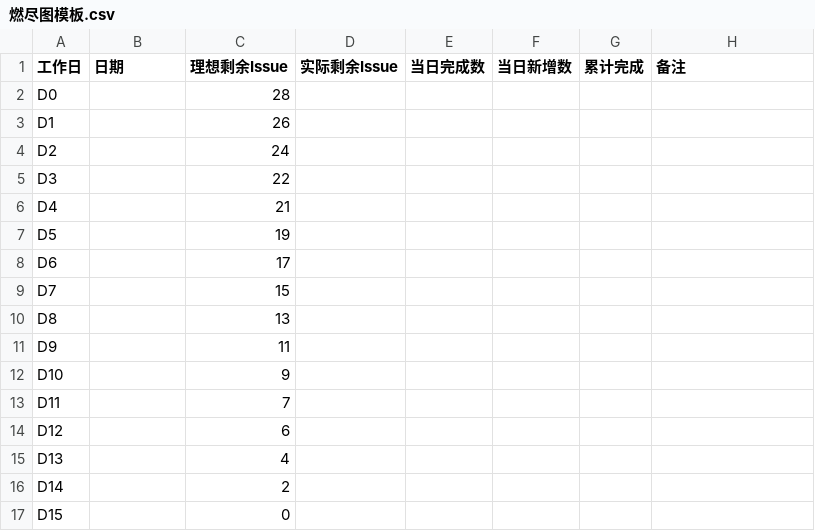
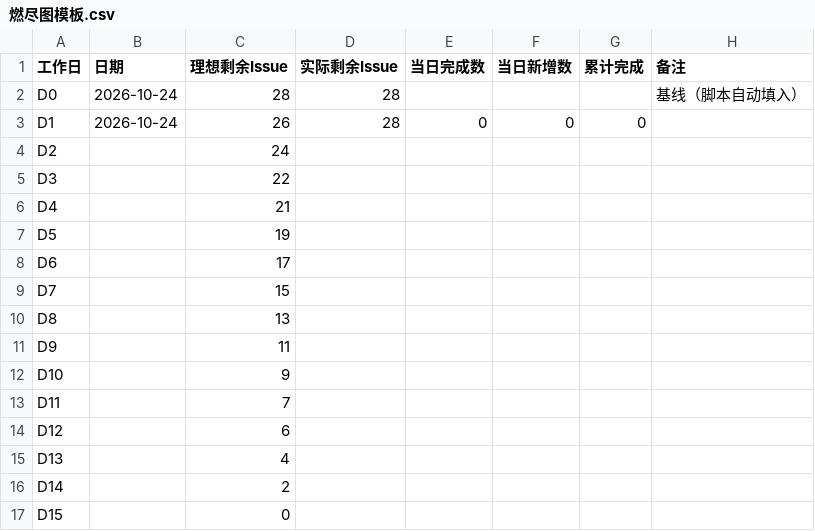
Before and after one commit to lin612320/TeamProject-PaperReadingHelper, a CSV file: docs/燃尽图/燃尽图模板.csv, drawn as a sheet; the diff names each change by its address in the sheet, - before the commit and + after, or states it on an @@ line.

Commit message:
chore: 建立燃尽图 D0 基线（28 条）与 D1 记录 (#3)

```diff
--- a/docs/燃尽图/燃尽图模板.csv
+++ b/docs/燃尽图/燃尽图模板.csv
-B2:B3 (日期): (empty)
+B2:B3 (日期): 2026-10-24
-D2:D3 (实际剩余Issue): (empty)
+D2:D3 (实际剩余Issue): 28
-H2 (备注): (empty)
+H2 (备注): 基线（脚本自动填入）
-E3 (当日完成数): (empty)
+E3 (当日完成数): 0
-F3 (当日新增数): (empty)
+F3 (当日新增数): 0
-G3 (累计完成): (empty)
+G3 (累计完成): 0
```
